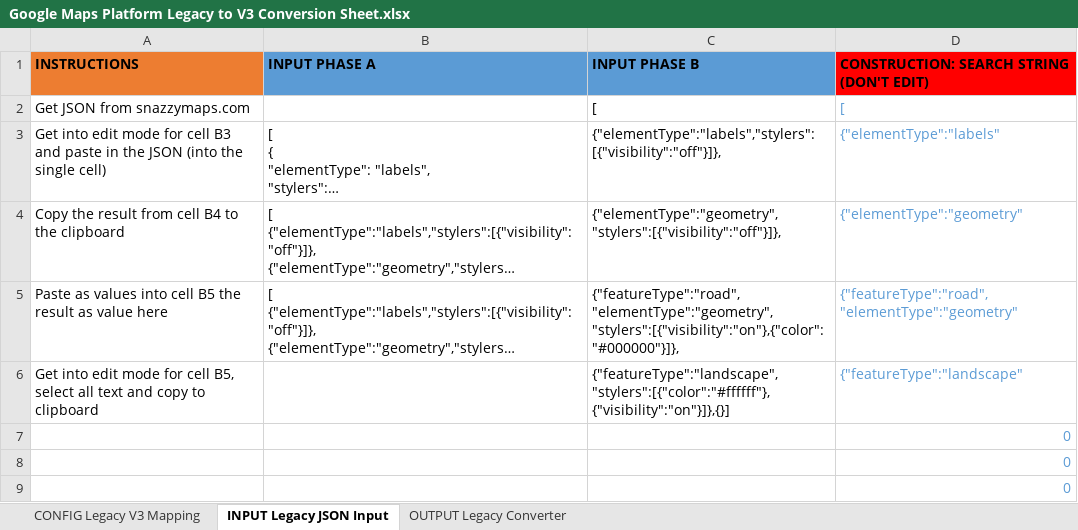
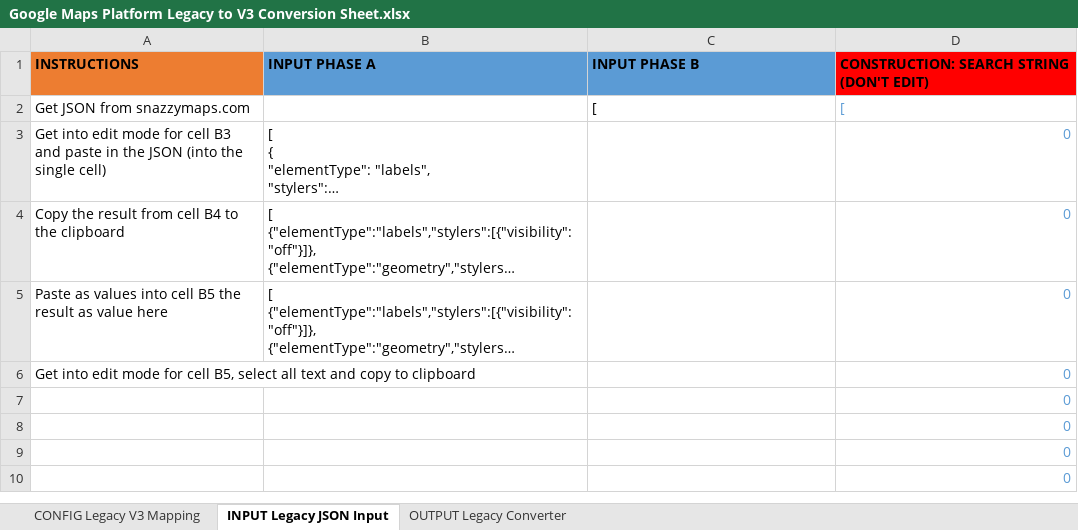
Before and after one commit to alex-wilson-gwf/gmapsjson, an Excel workbook: Google Maps Platform Legacy to V3 Conversion Sheet.xlsx, sheet INPUT Legacy JSON Input, drawn as a sheet; only a part is shown; the shorter side is filled out with more unchanged rows; long unchanged cells end in …; values as stored, in another font and other column widths than the file's, no borders; charts and pictures not drawn; the diff names each change by its address in the sheet, - before the commit and + after, or states it on an @@ line.

```diff
--- a/Google Maps Platform Legacy to V3 Conversion Sheet.xlsx (sheet INPUT Legacy JSON Input)
+++ b/Google Maps Platform Legacy to V3 Conversion Sheet.xlsx (sheet INPUT Legacy JSON Input)
-C3 (INPUT PHASE B): {"elementType":"labels","stylers":[{"visibility":"off"}]},
+C3 (INPUT PHASE B): (empty)
-D3: {"elementType":"labels"
+D3: 0
-C4 (INPUT PHASE B): {"elementType":"geometry","stylers":[{"visibility":"off"}]},
+C4 (INPUT PHASE B): (empty)
-D4: {"elementType":"geometry"
+D4: 0
-C5 (INPUT PHASE B): {"featureType":"road","elementType":"geometry","stylers":[{"visibility":"on"},{"color":"#000000"}]},
+C5 (INPUT PHASE B): (empty)
-D5: {"featureType":"road","elementType":"geometry"
+D5: 0
-C6 (INPUT PHASE B): {"featureType":"landscape","stylers":[{"color":"#ffffff"},{"visibility":"on"}]},{}]
+C6 (INPUT PHASE B): (empty)
-D6: {"featureType":"landscape"
+D6: 0
```
Also changed, not shown: sheet OUTPUT Legacy Converter, charts or pictures.
